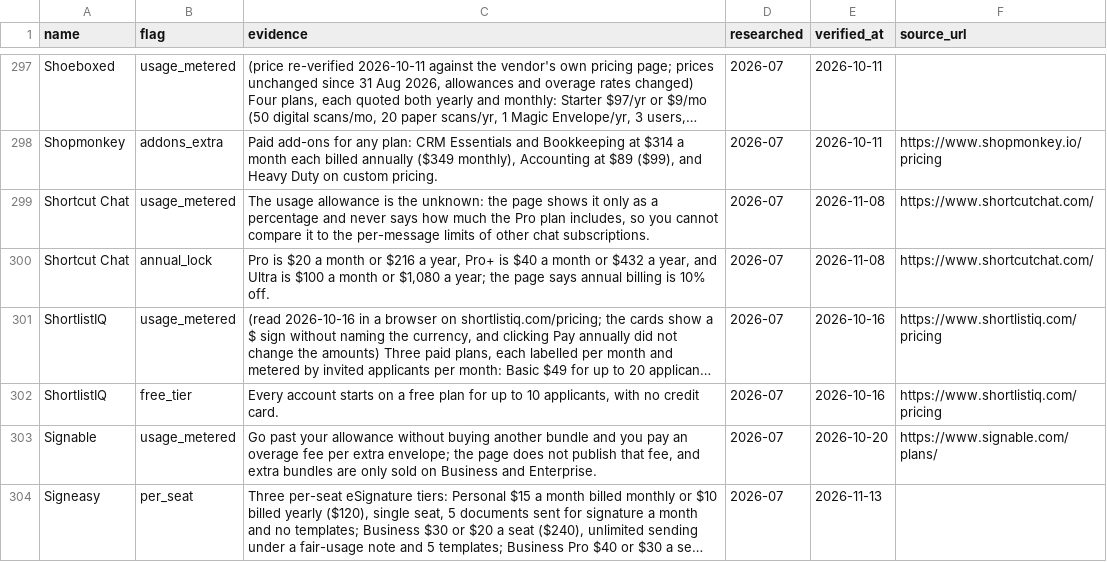
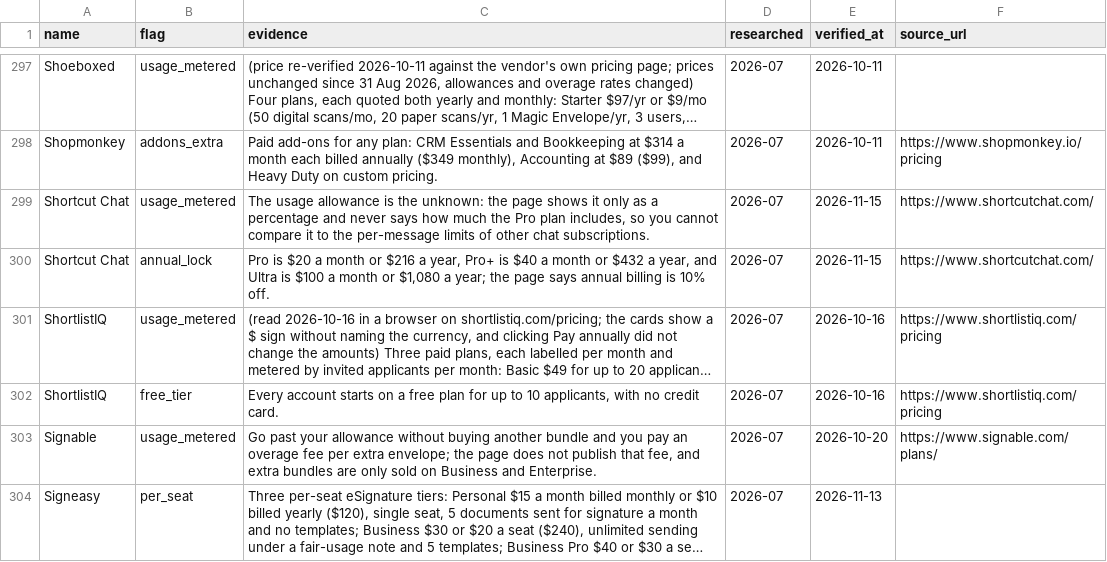
Before and after one commit to NewBegin-gif/officesoftwaremarketplace, a CSV file: data/osm-flags.csv, drawn as a sheet; only a part is shown, gaps mark what is left out; long unchanged cells end in …; the diff names each change by its address in the sheet, - before the commit and + after, or states it on an @@ line.

```diff
--- a/data/osm-flags.csv
+++ b/data/osm-flags.csv
-E299:E300 (verified_at): 2026-11-08
+E299:E300 (verified_at): 2026-11-15
```
Also changed, not shown: data/osm-tools.csv, 7 other files.
